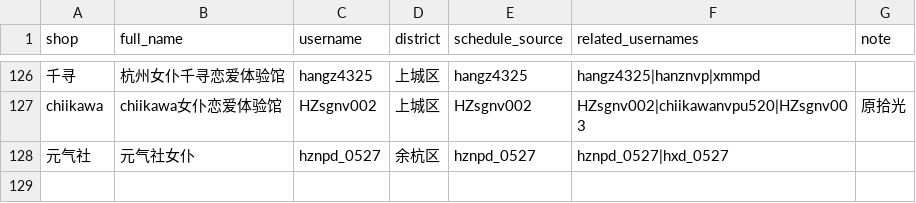
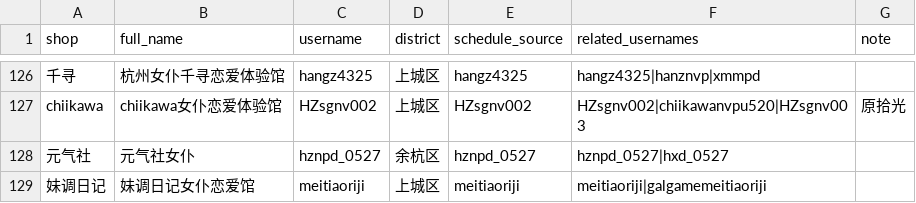
Before and after one commit to qiqi598/nvpuribao, a CSV file: data/shops.csv, drawn as a sheet; only a part is shown, gaps mark what is left out; the diff names each change by its address in the sheet, - before the commit and + after, or states it on an @@ line.

Commit message:
data: auto sync 2026-04-02 19:10 CST

```diff
--- a/data/shops.csv
+++ b/data/shops.csv
+row 129: 妹调日记 | 妹调日记女仆恋爱馆 | meitiaoriji | 上城区 | meitiaoriji | meitiaoriji|galgamemeitiaoriji
```
Also changed, not shown: 1 other file.
